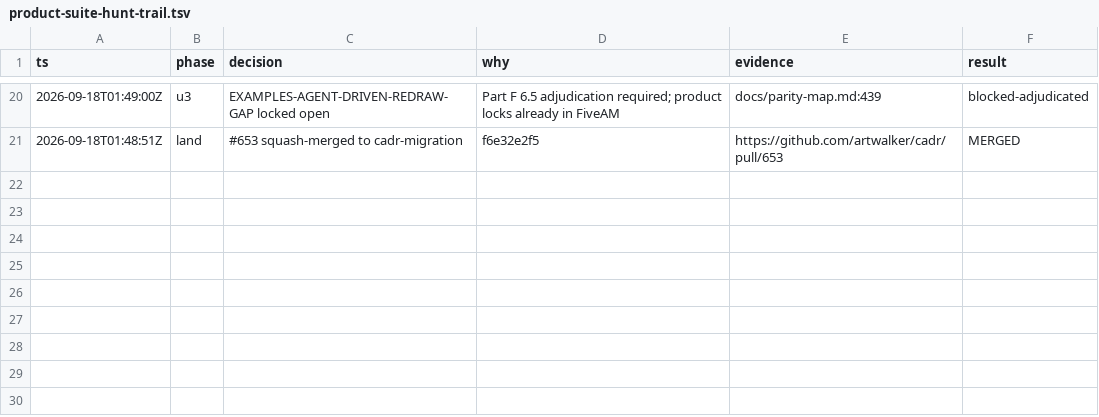
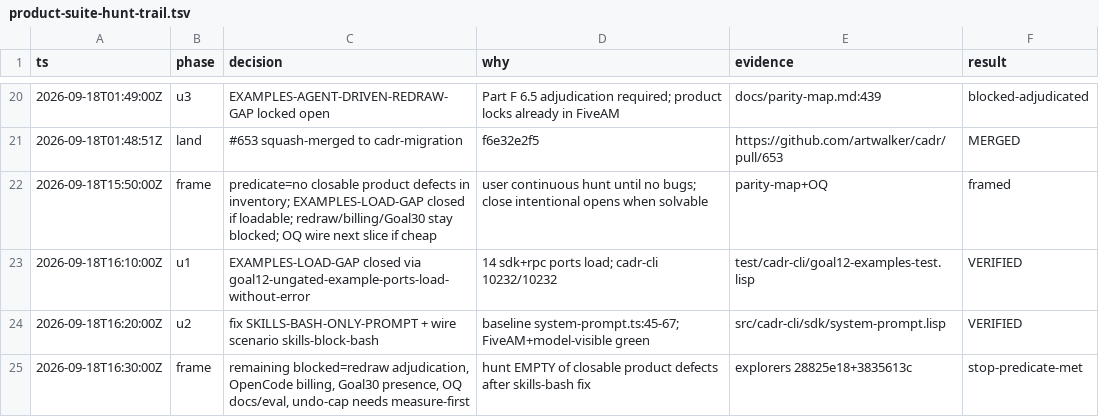
Before and after one commit to artwalker/cadr, a TSV file: .audit/product-suite-hunt-trail.tsv, drawn as a sheet; only a part is shown, gaps mark what is left out; the diff names each change by its address in the sheet, - before the commit and + after, or states it on an @@ line.

Commit message:
fix(prompt): bash-only skills block + close EXAMPLES-LOAD-GAP (#654)
Include skills in the system prompt when only bash is selected, matching baseline skillFileReadTool. Close EXAMPLES-LOAD-GAP with a deterministic load gate for the 14 SP-F2 ports.

```diff
--- a/.audit/product-suite-hunt-trail.tsv
+++ b/.audit/product-suite-hunt-trail.tsv
+row 22: 2026-09-18T15:50:00Z | frame | predicate=no closable product defects in inventory; EXAMPLES-LOAD-GAP closed if loadable; redraw/billing/Goal30 stay blocked; OQ wire next slice if cheap | user continuous hunt until no bugs; close intentional opens when solvable | parity-map+OQ | framed
+row 23: 2026-09-18T16:10:00Z | u1 | EXAMPLES-LOAD-GAP closed via goal12-ungated-example-ports-load-without-error | 14 sdk+rpc ports load; cadr-cli 10232/10232 | test/cadr-cli/goal12-examples-test.lisp | VERIFIED
+row 24: 2026-09-18T16:20:00Z | u2 | fix SKILLS-BASH-ONLY-PROMPT + wire scenario skills-block-bash | baseline system-prompt.ts:45-67; FiveAM+model-visible green | src/cadr-cli/sdk/system-prompt.lisp | VERIFIED
+row 25: 2026-09-18T16:30:00Z | frame | remaining blocked=redraw adjudication, OpenCode billing, Goal30 presence, OQ docs/eval, undo-cap needs measure-first | hunt EMPTY of closable product defects after skills-bash fix | explorers 28825e18+3835613c | stop-predicate-met
```
Also changed, not shown: 14 other files.
